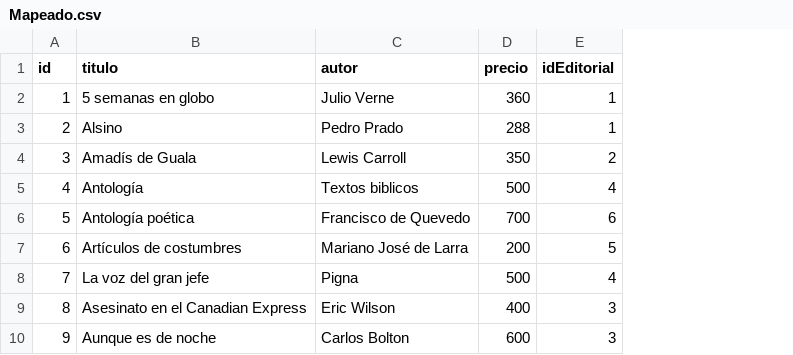
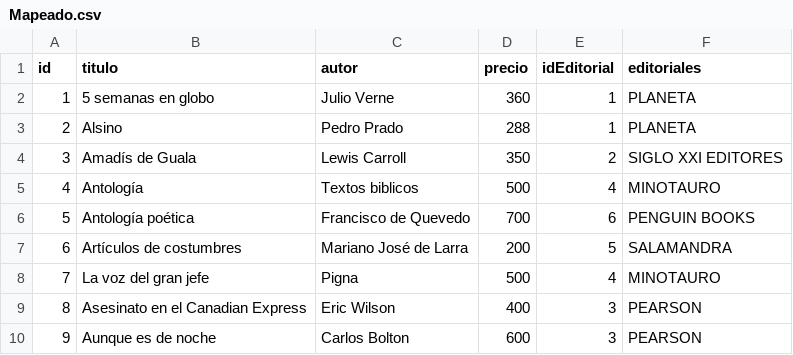
Before and after one commit to IHaruI/2do-Parcial, a CSV file: 2do Parcial/Mapeado.csv, drawn as a sheet; only a part is shown; the diff names each change by its address in the sheet, - before the commit and + after, or states it on an @@ line.

Commit message:
2do Parcial

```diff
--- a/2do Parcial/Mapeado.csv
+++ b/2do Parcial/Mapeado.csv
+column F (editoriales), rows 2-10: PLANETA | PLANETA | SIGLO XXI EDITORES | MINOTAURO | PENGUIN BOOKS | SALAMANDRA | MINOTAURO | PEARSON | PEARSON
```
Also changed, not shown: 6 other files.
